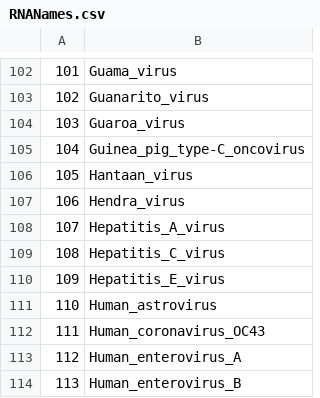
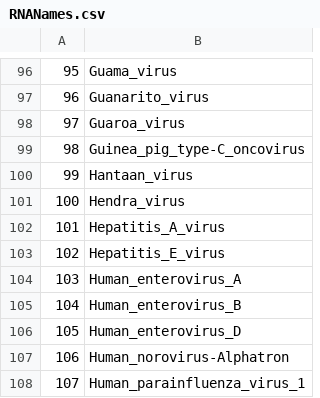
Before and after one commit to gfalbery/ViralSharingPhylogeography, a CSV file: data/RNANames.csv, drawn as a sheet; only a part is shown, gaps mark what is left out; the shorter side is filled out with more unchanged rows; the diff covers the shown part only; the diff names each change by its address in the sheet, - before the commit and + after, or states it on an @@ line.

```diff
--- a/data/RNANames.csv
+++ b/data/RNANames.csv
@@ column A renumbered from row 4 down @@
-row 109: 108 | Hepatitis_C_virus
-row 111: 110 | Human_astrovirus
-row 112: 111 | Human_coronavirus_OC43
```
Also changed, not shown: 23 removed rows elsewhere in this file, data/BrierleyNames.csv, 17 other files.
